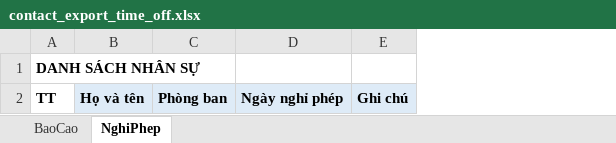
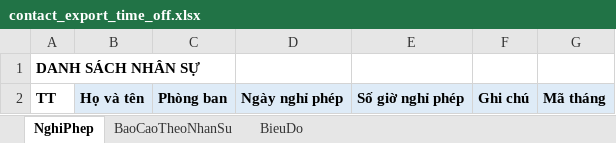
Before and after one commit to szen7dev/trixgo-cbs-micro, an Excel workbook: files/templates/excels/contact_export_time_off.xlsx, sheet NghiPhep, drawn as a sheet; values as stored, in another font and other column widths than the file's, no borders; the diff names each change by its address in the sheet, - before the commit and + after, or states it on an @@ line.

```diff
--- a/files/templates/excels/contact_export_time_off.xlsx (sheet NghiPhep)
+++ b/files/templates/excels/contact_export_time_off.xlsx (sheet NghiPhep)
-sheet tab: BaoCao
+sheet tab: BieuDo
+sheet tab: BaoCaoTheoNhanSu
@@ sheet tab order changed: NghiPhep | BaoCaoTheoNhanSu | BieuDo @@
+column E, row 2: Số giờ nghỉ phép
+column G, row 2: Mã tháng
```
Also changed, not shown: sheet BieuDo, charts or pictures, 2 other files.
